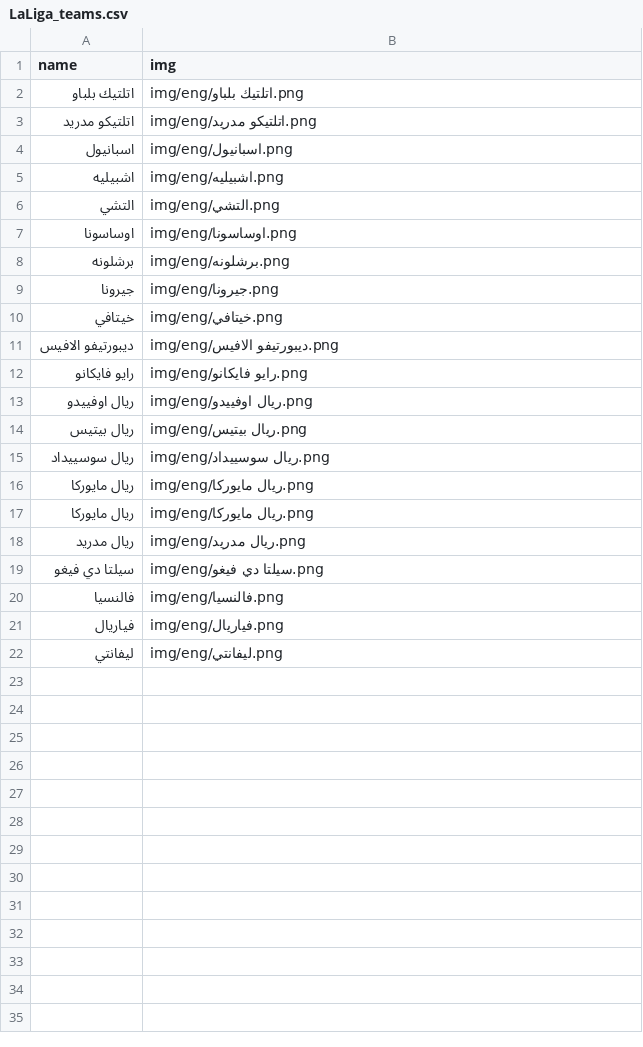
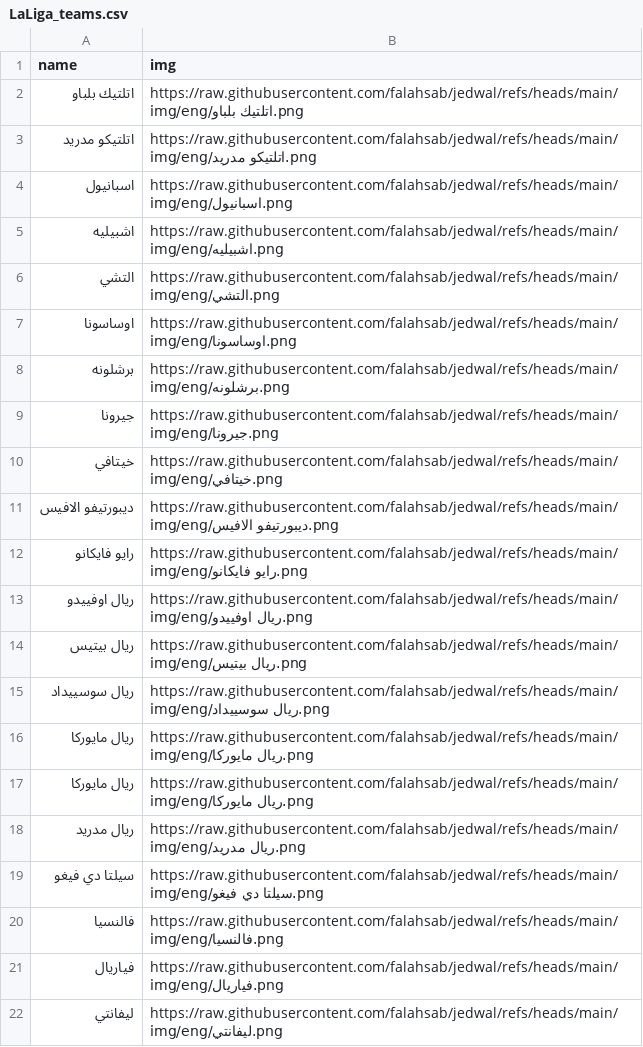
Before and after one commit to falahsab/jedwal, a CSV file: teams/LaLiga_teams.csv, drawn as a sheet.

Commit message:
Update LaLiga_teams.csv

```diff
--- a/teams/LaLiga_teams.csv
+++ b/teams/LaLiga_teams.csv
@@ -1,22 +1,22 @@
 name,img
-اتلتيك بلباو,img/eng/اتلتيك بلباو.png
-اتلتيكو مدريد,img/eng/اتلتيكو مدريد.png
-اسبانيول,img/eng/اسبانيول.png
-اشبيليه,img/eng/اشبيليه.png
-التشي,img/eng/التشي.png
-اوساسونا,img/eng/اوساسونا.png
-برشلونه,img/eng/برشلونه.png
-جيرونا,img/eng/جيرونا.png
-خيتافي,img/eng/خيتافي.png
-ديبورتيفو الافيس,img/eng/ديبورتيفو الافيس.png
-رايو فايكانو,img/eng/رايو فايكانو.png
-ريال اوفييدو,img/eng/ريال اوفييدو.png
-ريال بيتيس,img/eng/ريال بيتيس.png
-ريال سوسييداد,img/eng/ريال سوسييداد.png
-ريال مايوركا,img/eng/ريال مايوركا.png
-ريال مايوركا,img/eng/ريال مايوركا.png
-ريال مدريد,img/eng/ريال مدريد.png
-سيلتا دي فيغو,img/eng/سيلتا دي فيغو.png
-فالنسيا,img/eng/فالنسيا.png
-فياريال,img/eng/فياريال.png
-ليفانتي,img/eng/ليفانتي.png
+اتلتيك بلباو,https://raw.githubusercontent.com/falahsab/jedwal/refs/heads/main/img/eng/اتلتيك بلباو.png
+اتلتيكو مدريد,https://raw.githubusercontent.com/falahsab/jedwal/refs/heads/main/img/eng/اتلتيكو مدريد.png
+اسبانيول,https://raw.githubusercontent.com/falahsab/jedwal/refs/heads/main/img/eng/اسبانيول.png
+اشبيليه,https://raw.githubusercontent.com/falahsab/jedwal/refs/heads/main/img/eng/اشبيليه.png
+التشي,https://raw.githubusercontent.com/falahsab/jedwal/refs/heads/main/img/eng/التشي.png
+اوساسونا,https://raw.githubusercontent.com/falahsab/jedwal/refs/heads/main/img/eng/اوساسونا.png
+برشلونه,https://raw.githubusercontent.com/falahsab/jedwal/refs/heads/main/img/eng/برشلونه.png
+جيرونا,https://raw.githubusercontent.com/falahsab/jedwal/refs/heads/main/img/eng/جيرونا.png
+خيتافي,https://raw.githubusercontent.com/falahsab/jedwal/refs/heads/main/img/eng/خيتافي.png
+ديبورتيفو الافيس,https://raw.githubusercontent.com/falahsab/jedwal/refs/heads/main/img/eng/ديبورتيفو الافيس.png
+رايو فايكانو,https://raw.githubusercontent.com/falahsab/jedwal/refs/heads/main/img/eng/رايو فايكانو.png
+ريال اوفييدو,https://raw.githubusercontent.com/falahsab/jedwal/refs/heads/main/img/eng/ريال اوفييدو.png
+ريال بيتيس,https://raw.githubusercontent.com/falahsab/jedwal/refs/heads/main/img/eng/ريال بيتيس.png
+ريال سوسييداد,https://raw.githubusercontent.com/falahsab/jedwal/refs/heads/main/img/eng/ريال سوسييداد.png
+ريال مايوركا,https://raw.githubusercontent.com/falahsab/jedwal/refs/heads/main/img/eng/ريال مايوركا.png
+ريال مايوركا,https://raw.githubusercontent.com/falahsab/jedwal/refs/heads/main/img/eng/ريال مايوركا.png
+ريال مدريد,https://raw.githubusercontent.com/falahsab/jedwal/refs/heads/main/img/eng/ريال مدريد.png
+سيلتا دي فيغو,https://raw.githubusercontent.com/falahsab/jedwal/refs/heads/main/img/eng/سيلتا دي فيغو.png
+فالنسيا,https://raw.githubusercontent.com/falahsab/jedwal/refs/heads/main/img/eng/فالنسيا.png
+فياريال,https://raw.githubusercontent.com/falahsab/jedwal/refs/heads/main/img/eng/فياريال.png
+ليفانتي,https://raw.githubusercontent.com/falahsab/jedwal/refs/heads/main/img/eng/ليفانتي.png
```
